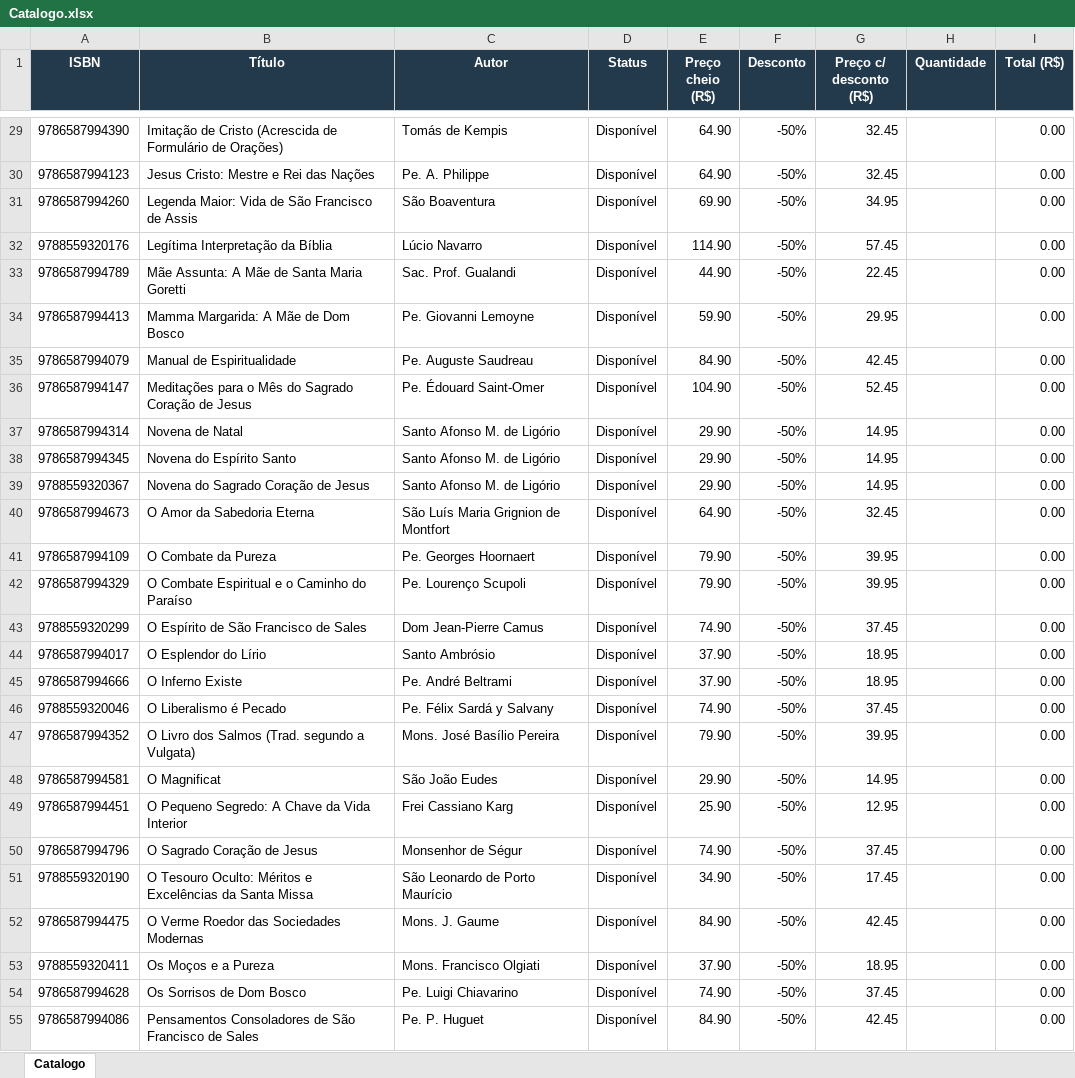
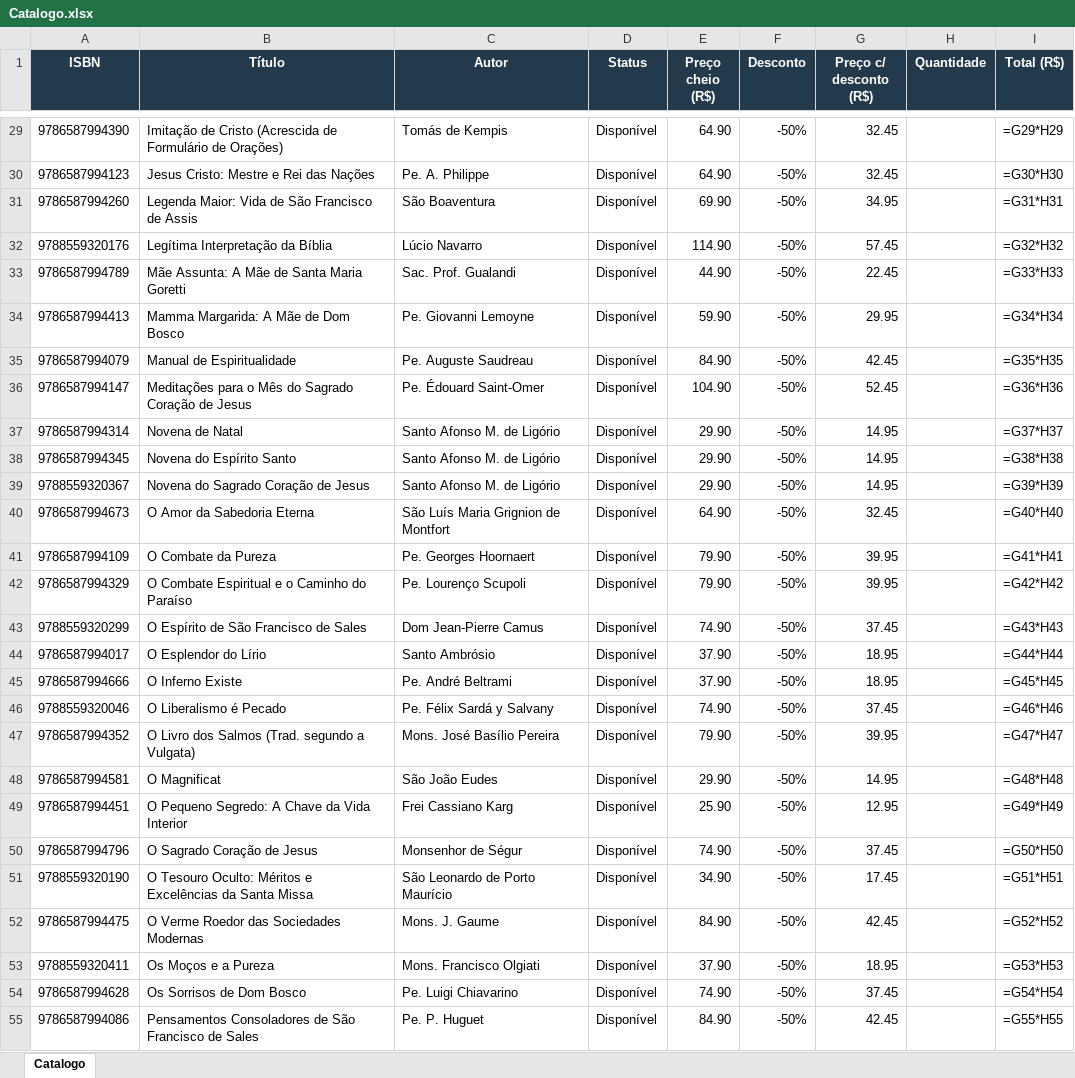
Before and after one commit to editorasantacruz/catalogo, an Excel workbook: Catalogo.xlsx, sheet Catalogo, drawn as a sheet; only a part is shown, gaps mark what is left out; values as stored, in another font and other column widths than the file's, no borders; formulas without a stored value are shown as written; the diff covers the shown part only; the diff names each change by its address in the sheet, - before the commit and + after, or states it on an @@ line.

```diff
--- a/Catalogo.xlsx (sheet Catalogo)
+++ b/Catalogo.xlsx (sheet Catalogo)
-I29 (Total (R$)): 0.00
+I29 (Total (R$)): =G29*H29
-I30 (Total (R$)): 0.00
+I30 (Total (R$)): =G30*H30
-I31 (Total (R$)): 0.00
+I31 (Total (R$)): =G31*H31
-I32 (Total (R$)): 0.00
+I32 (Total (R$)): =G32*H32
-I33 (Total (R$)): 0.00
+I33 (Total (R$)): =G33*H33
-I34 (Total (R$)): 0.00
+I34 (Total (R$)): =G34*H34
-I35 (Total (R$)): 0.00
+I35 (Total (R$)): =G35*H35
-I36 (Total (R$)): 0.00
+I36 (Total (R$)): =G36*H36
-I37 (Total (R$)): 0.00
+I37 (Total (R$)): =G37*H37
-I38 (Total (R$)): 0.00
+I38 (Total (R$)): =G38*H38
-I39 (Total (R$)): 0.00
+I39 (Total (R$)): =G39*H39
-I40 (Total (R$)): 0.00
+I40 (Total (R$)): =G40*H40
-I41 (Total (R$)): 0.00
+I41 (Total (R$)): =G41*H41
-I42 (Total (R$)): 0.00
+I42 (Total (R$)): =G42*H42
-I43 (Total (R$)): 0.00
+I43 (Total (R$)): =G43*H43
-I44 (Total (R$)): 0.00
+I44 (Total (R$)): =G44*H44
-I45 (Total (R$)): 0.00
+I45 (Total (R$)): =G45*H45
-I46 (Total (R$)): 0.00
+I46 (Total (R$)): =G46*H46
-I47 (Total (R$)): 0.00
+I47 (Total (R$)): =G47*H47
-I48 (Total (R$)): 0.00
+I48 (Total (R$)): =G48*H48
-I49 (Total (R$)): 0.00
+I49 (Total (R$)): =G49*H49
-I50 (Total (R$)): 0.00
+I50 (Total (R$)): =G50*H50
-I51 (Total (R$)): 0.00
+I51 (Total (R$)): =G51*H51
-I52 (Total (R$)): 0.00
+I52 (Total (R$)): =G52*H52
-I53 (Total (R$)): 0.00
+I53 (Total (R$)): =G53*H53
-I54 (Total (R$)): 0.00
+I54 (Total (R$)): =G54*H54
-I55 (Total (R$)): 0.00
+I55 (Total (R$)): =G55*H55
```
Also changed, not shown: 68 edited cells elsewhere in this sheet, 1 other file.
